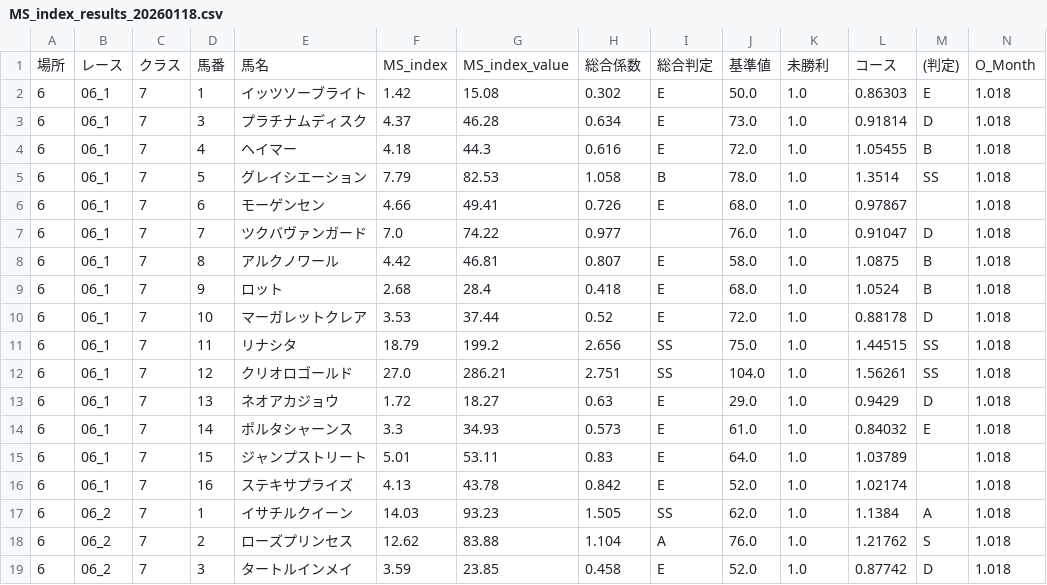
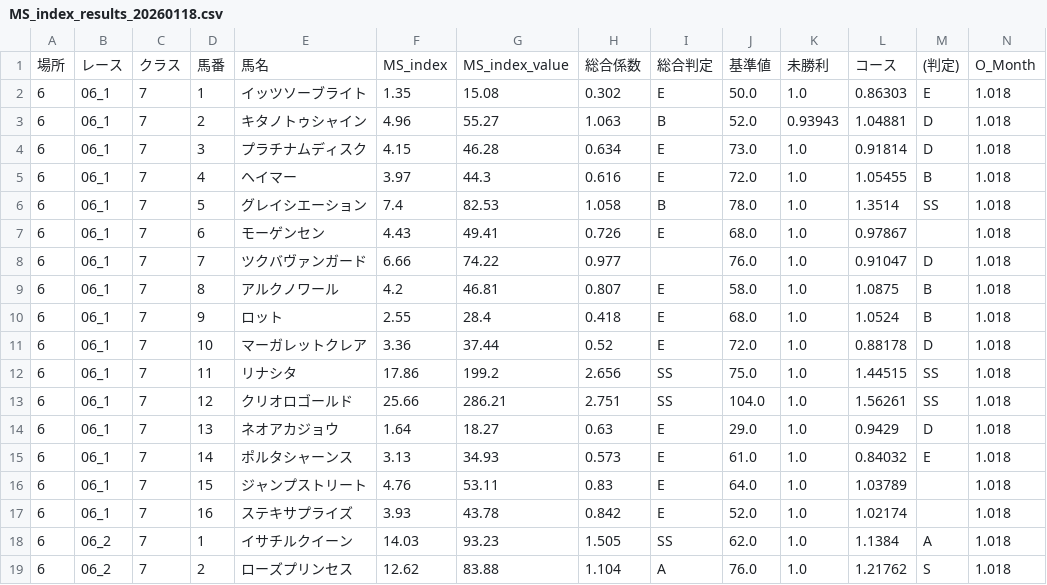
Before and after one commit to mune8465/keiba-dashboard, a CSV file: data/MS_index_results_20260118.csv, drawn as a sheet; only a part is shown; the shorter side is filled out with more unchanged rows; addresses are those after the commit; rows hold the shown columns only; the diff names each change by its address in the sheet, - before the commit and + after, or states it on an @@ line.

Commit message:
Add files via upload

```diff
--- a/data/MS_index_results_20260118.csv
+++ b/data/MS_index_results_20260118.csv
-F2: 1.42
+F2: 1.35
+row 3: 6 | 06_1 | 7 | 2 | キタノトゥシャイン | 4.96 | 55.27 | 1.063 | B | 52.0 | 0.93943 | 1.04881 | D | 1.018
-F4: 4.37
+F4: 4.15
-F5: 4.18
+F5: 3.97
-F6: 7.79
+F6: 7.4
-F7: 4.66
+F7: 4.43
-F8: 7.0
+F8: 6.66
-F9: 4.42
+F9: 4.2
-F10: 2.68
+F10: 2.55
-F11: 3.53
+F11: 3.36
-F12: 18.79
+F12: 17.86
-F13: 27.0
+F13: 25.66
-F14: 1.72
+F14: 1.64
-F15: 3.3
+F15: 3.13
-F16: 5.01
+F16: 4.76
-F17: 4.13
+F17: 3.93
```
